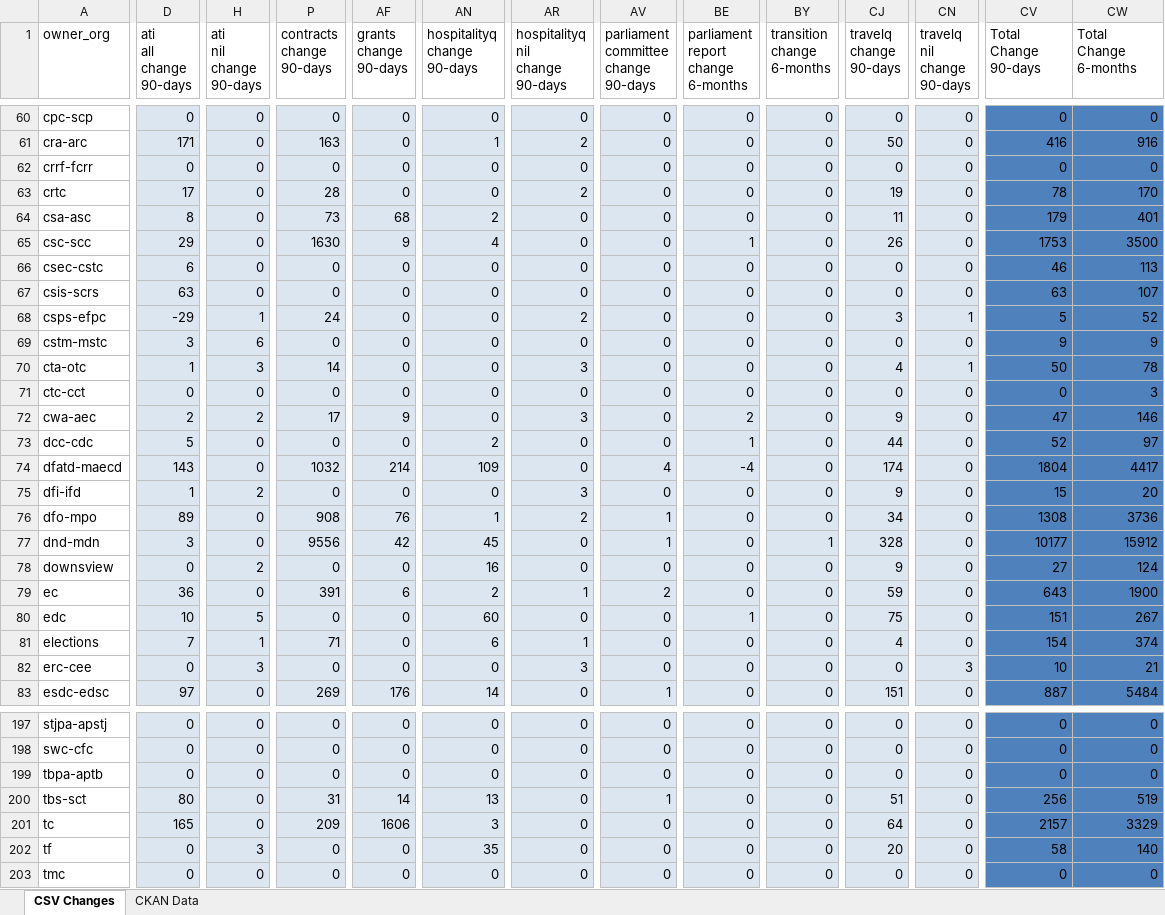
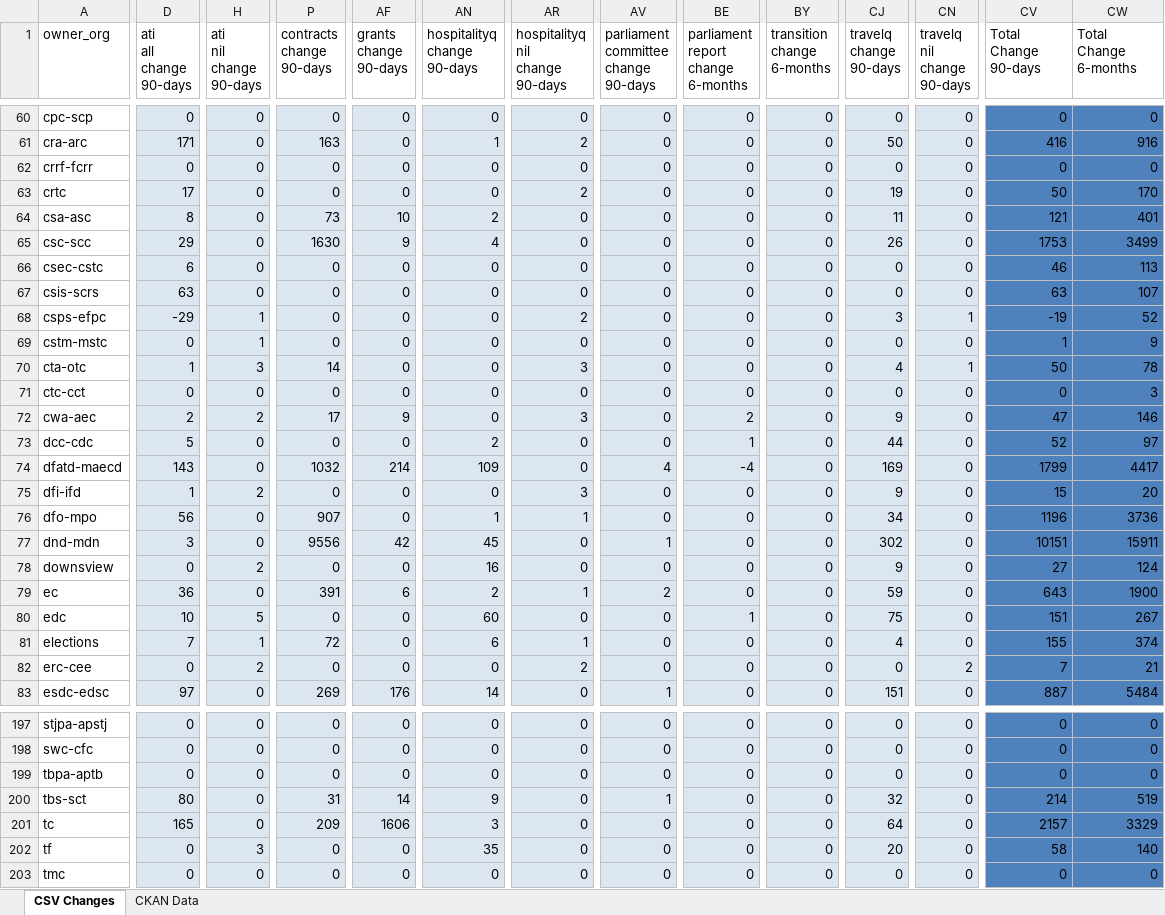
Before and after one commit to PatLittle/analytics-corporate-reporting, an Excel workbook: PD_CHANGES_RPT/PD_Activity.xlsx, sheet CSV Changes, drawn as a sheet; only a part is shown, gaps mark what is left out; values as stored, in another font and other column widths than the file's, no borders; the diff covers the shown part only; the diff names each change by its address in the sheet, - before the commit and + after, or states it on an @@ line.

```diff
--- a/PD_CHANGES_RPT/PD_Activity.xlsx (sheet CSV Changes)
+++ b/PD_CHANGES_RPT/PD_Activity.xlsx (sheet CSV Changes)
-P63 (contracts change 90-days): 28
+P63 (contracts change 90-days): 0
-CV63 (Total Change 90-days): 78
+CV63 (Total Change 90-days): 50
-AF64 (grants change 90-days): 68
+AF64 (grants change 90-days): 10
-CV64 (Total Change 90-days): 179
+CV64 (Total Change 90-days): 121
-BE65: 1
+BE65: 0
-CW65 (Total Change 6-months): 3500
+CW65 (Total Change 6-months): 3499
-P68 (contracts change 90-days): 24
+P68 (contracts change 90-days): 0
-CV68 (Total Change 90-days): 5
+CV68 (Total Change 90-days): -19
-D69 (ati all change 90-days): 3
+D69 (ati all change 90-days): 0
-H69 (ati nil change 90-days): 6
+H69 (ati nil change 90-days): 1
-CV69 (Total Change 90-days): 9
+CV69 (Total Change 90-days): 1
-CJ74 (travelq change 90-days): 174
+CJ74 (travelq change 90-days): 169
-CV74 (Total Change 90-days): 1804
+CV74 (Total Change 90-days): 1799
-D76 (ati all change 90-days): 89
+D76 (ati all change 90-days): 56
-P76 (contracts change 90-days): 908
+P76 (contracts change 90-days): 907
-AF76 (grants change 90-days): 76
+AF76 (grants change 90-days): 0
-AR76 (hospitalityq nil change 90-days): 2
+AR76 (hospitalityq nil change 90-days): 1
-AV76: 1
+AV76: 0
-CV76 (Total Change 90-days): 1308
+CV76 (Total Change 90-days): 1196
-BY77 (transition change 6-months): 1
+BY77 (transition change 6-months): 0
-CJ77 (travelq change 90-days): 328
+CJ77 (travelq change 90-days): 302
-CV77 (Total Change 90-days): 10177
+CV77 (Total Change 90-days): 10151
-CW77 (Total Change 6-months): 15912
+CW77 (Total Change 6-months): 15911
-P81 (contracts change 90-days): 71
+P81 (contracts change 90-days): 72
-CV81 (Total Change 90-days): 154
+CV81 (Total Change 90-days): 155
-H82 (ati nil change 90-days): 3
+H82 (ati nil change 90-days): 2
-AR82 (hospitalityq nil change 90-days): 3
+AR82 (hospitalityq nil change 90-days): 2
-CN82 (travelq nil change 90-days): 3
+CN82 (travelq nil change 90-days): 2
-CV82 (Total Change 90-days): 10
+CV82 (Total Change 90-days): 7
-AN200 (hospitalityq change 90-days): 13
+AN200 (hospitalityq change 90-days): 9
-CJ200 (travelq change 90-days): 51
+CJ200 (travelq change 90-days): 32
-CV200 (Total Change 90-days): 256
+CV200 (Total Change 90-days): 214
```
Also changed, not shown: 62 edited cells elsewhere in this sheet, sheet CKAN Data, 2 other files.
